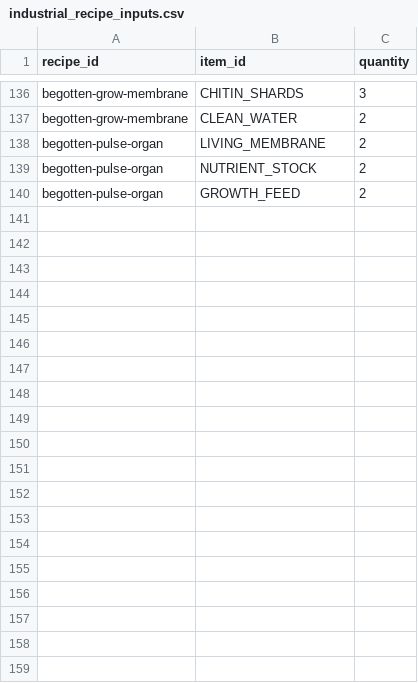
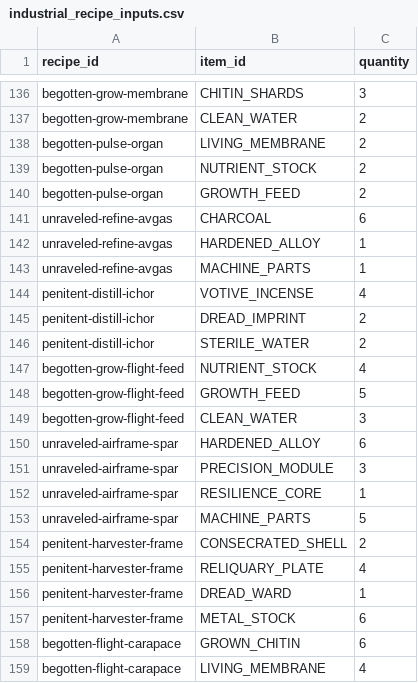
Before and after one commit to mrcalzon02/The-Malefic-Veil, a CSV file: economy/industrial_recipe_inputs.csv, drawn as a sheet; only a part is shown, gaps mark what is left out; the diff covers the shown part only.

Commit message:
Synchronize aircraft Incursion production and facility costs into canonical economy CSV tables

```diff
--- a/economy/industrial_recipe_inputs.csv
+++ b/economy/industrial_recipe_inputs.csv
@@ -140 +140,20 @@ recipe_id,item_id,quantity
 "begotten-pulse-organ","GROWTH_FEED","2"
+"unraveled-refine-avgas","CHARCOAL","6"
+"unraveled-refine-avgas","HARDENED_ALLOY","1"
+"unraveled-refine-avgas","MACHINE_PARTS","1"
+"penitent-distill-ichor","VOTIVE_INCENSE","4"
+"penitent-distill-ichor","DREAD_IMPRINT","2"
+"penitent-distill-ichor","STERILE_WATER","2"
+"begotten-grow-flight-feed","NUTRIENT_STOCK","4"
+"begotten-grow-flight-feed","GROWTH_FEED","5"
+"begotten-grow-flight-feed","CLEAN_WATER","3"
+"unraveled-airframe-spar","HARDENED_ALLOY","6"
+"unraveled-airframe-spar","PRECISION_MODULE","3"
+"unraveled-airframe-spar","RESILIENCE_CORE","1"
+"unraveled-airframe-spar","MACHINE_PARTS","5"
+"penitent-harvester-frame","CONSECRATED_SHELL","2"
+"penitent-harvester-frame","RELIQUARY_PLATE","4"
+"penitent-harvester-frame","DREAD_WARD","1"
+"penitent-harvester-frame","METAL_STOCK","6"
+"begotten-flight-carapace","GROWN_CHITIN","6"
+"begotten-flight-carapace","LIVING_MEMBRANE","4"
```
Also changed, not shown: 47 added rows elsewhere in this file, economy/facilities.csv, economy/facility_costs.csv, 1 other file.
